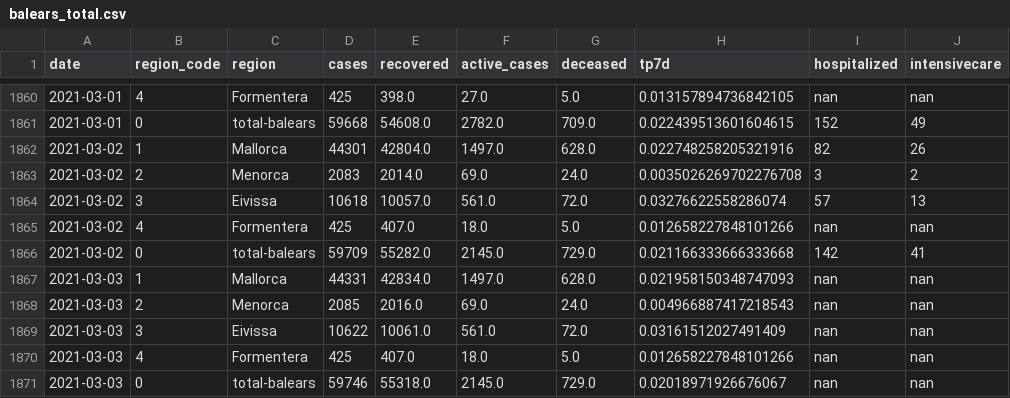
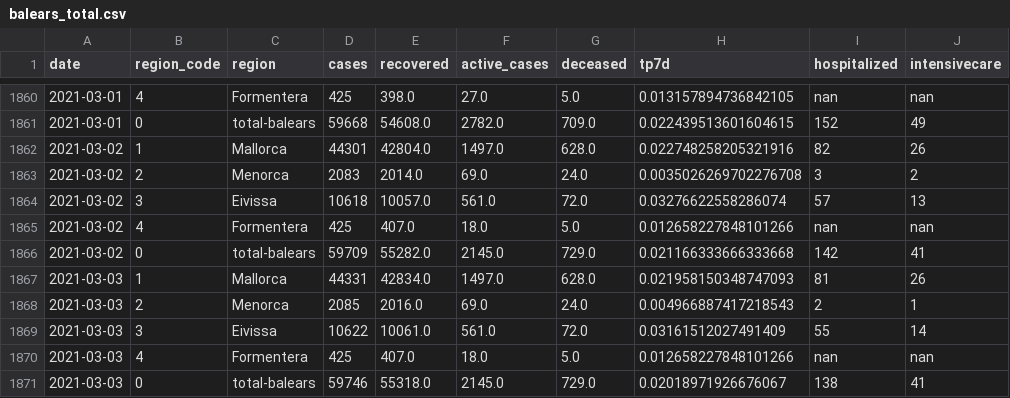
Before and after one commit to jaumeperello/covid_ib, a CSV file: data/balears_total.csv, drawn as a sheet; only a part is shown, gaps mark what is left out.

Commit message:
data auto updated

```diff
--- a/data/balears_total.csv
+++ b/data/balears_total.csv
@@ -1866,6 +1866,6 @@ date,region_code,region,cases,recovered,active_cases,deceased,tp7d,hospitalized,
 2021-03-02,0,total-balears,59709,55282.0,2145.0,729.0,0.021166333666333668,142,41
-2021-03-03,1,Mallorca,44331,42834.0,1497.0,628.0,0.021958150348747093,nan,nan
-2021-03-03,2,Menorca,2085,2016.0,69.0,24.0,0.004966887417218543,nan,nan
-2021-03-03,3,Eivissa,10622,10061.0,561.0,72.0,0.03161512027491409,nan,nan
+2021-03-03,1,Mallorca,44331,42834.0,1497.0,628.0,0.021958150348747093,81,26
+2021-03-03,2,Menorca,2085,2016.0,69.0,24.0,0.004966887417218543,2,1
+2021-03-03,3,Eivissa,10622,10061.0,561.0,72.0,0.03161512027491409,55,14
 2021-03-03,4,Formentera,425,407.0,18.0,5.0,0.012658227848101266,nan,nan
-2021-03-03,0,total-balears,59746,55318.0,2145.0,729.0,0.02018971926676067,nan,nan
+2021-03-03,0,total-balears,59746,55318.0,2145.0,729.0,0.02018971926676067,138,41
```
